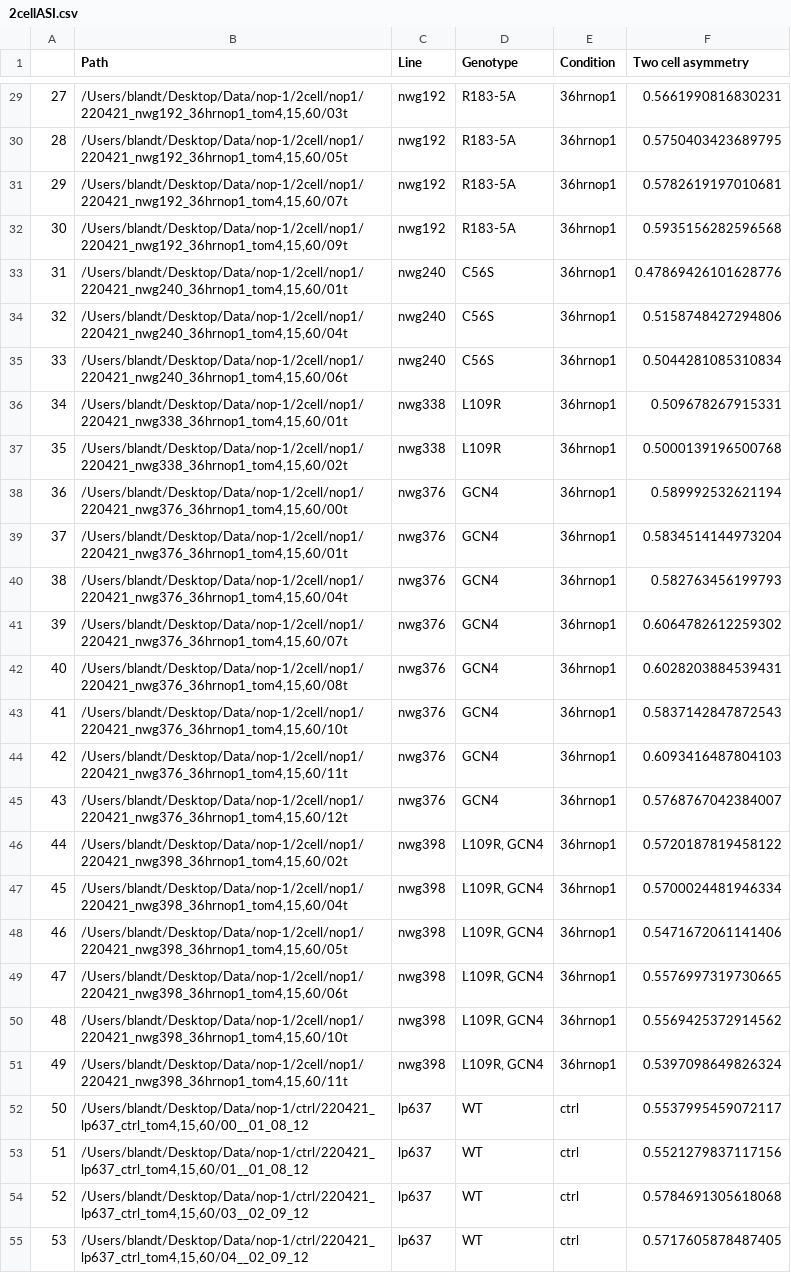
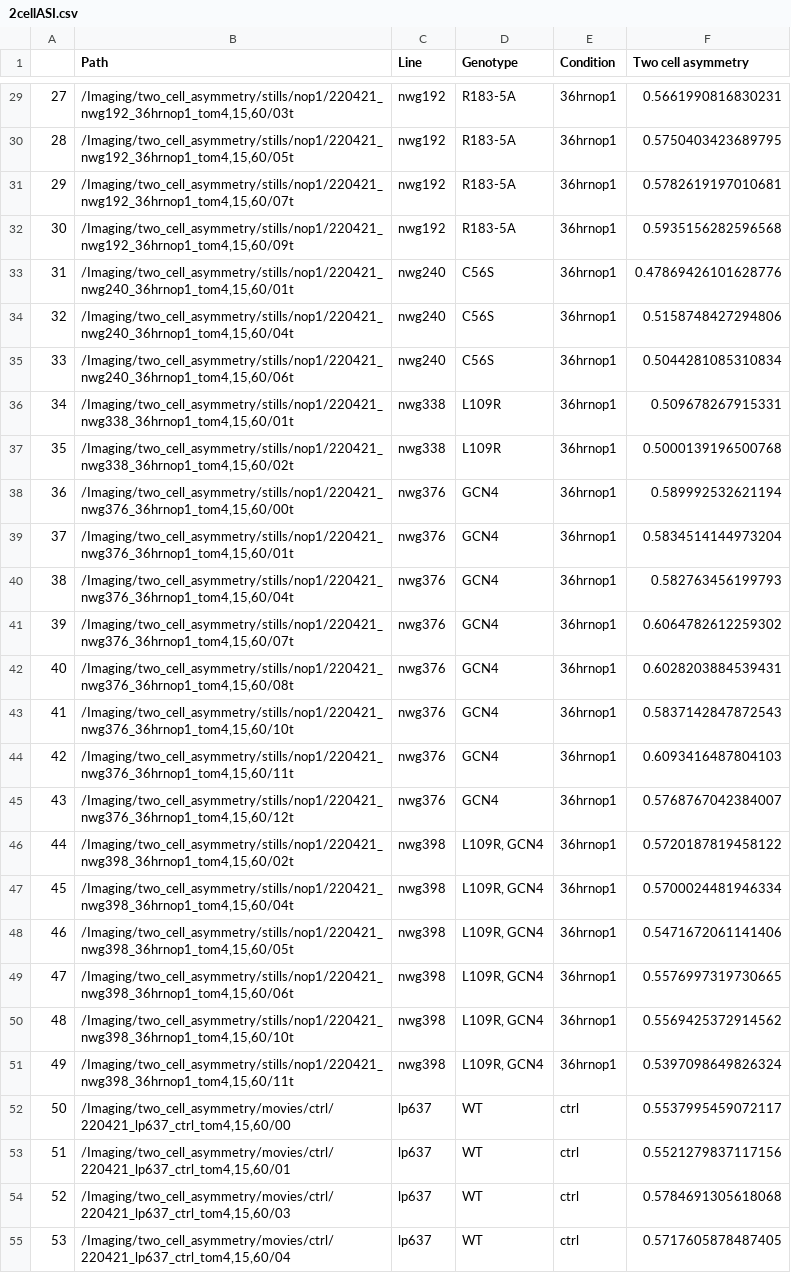
Before and after one commit to goehringlab/2023-Bland-bioRxiv, a CSV file: data/2cellASI.csv, drawn as a sheet; only a part is shown, gaps mark what is left out; the diff covers the shown part only; the diff names each change by its address in the sheet, - before the commit and + after, or states it on an @@ line.

Commit message:
Change paths for 2cell ASI

```diff
--- a/data/2cellASI.csv
+++ b/data/2cellASI.csv
-B29 (Path): /Users/blandt/Desktop/Data/nop-1/2cell/nop1/220421_nwg192_36hrnop1_tom4,15,60/03t
+B29 (Path): /Imaging/two_cell_asymmetry/stills/nop1/220421_nwg192_36hrnop1_tom4,15,60/03t
-B30 (Path): /Users/blandt/Desktop/Data/nop-1/2cell/nop1/220421_nwg192_36hrnop1_tom4,15,60/05t
+B30 (Path): /Imaging/two_cell_asymmetry/stills/nop1/220421_nwg192_36hrnop1_tom4,15,60/05t
-B31 (Path): /Users/blandt/Desktop/Data/nop-1/2cell/nop1/220421_nwg192_36hrnop1_tom4,15,60/07t
+B31 (Path): /Imaging/two_cell_asymmetry/stills/nop1/220421_nwg192_36hrnop1_tom4,15,60/07t
-B32 (Path): /Users/blandt/Desktop/Data/nop-1/2cell/nop1/220421_nwg192_36hrnop1_tom4,15,60/09t
+B32 (Path): /Imaging/two_cell_asymmetry/stills/nop1/220421_nwg192_36hrnop1_tom4,15,60/09t
-B33 (Path): /Users/blandt/Desktop/Data/nop-1/2cell/nop1/220421_nwg240_36hrnop1_tom4,15,60/01t
+B33 (Path): /Imaging/two_cell_asymmetry/stills/nop1/220421_nwg240_36hrnop1_tom4,15,60/01t
-B34 (Path): /Users/blandt/Desktop/Data/nop-1/2cell/nop1/220421_nwg240_36hrnop1_tom4,15,60/04t
+B34 (Path): /Imaging/two_cell_asymmetry/stills/nop1/220421_nwg240_36hrnop1_tom4,15,60/04t
-B35 (Path): /Users/blandt/Desktop/Data/nop-1/2cell/nop1/220421_nwg240_36hrnop1_tom4,15,60/06t
+B35 (Path): /Imaging/two_cell_asymmetry/stills/nop1/220421_nwg240_36hrnop1_tom4,15,60/06t
-B36 (Path): /Users/blandt/Desktop/Data/nop-1/2cell/nop1/220421_nwg338_36hrnop1_tom4,15,60/01t
+B36 (Path): /Imaging/two_cell_asymmetry/stills/nop1/220421_nwg338_36hrnop1_tom4,15,60/01t
-B37 (Path): /Users/blandt/Desktop/Data/nop-1/2cell/nop1/220421_nwg338_36hrnop1_tom4,15,60/02t
+B37 (Path): /Imaging/two_cell_asymmetry/stills/nop1/220421_nwg338_36hrnop1_tom4,15,60/02t
-B38 (Path): /Users/blandt/Desktop/Data/nop-1/2cell/nop1/220421_nwg376_36hrnop1_tom4,15,60/00t
+B38 (Path): /Imaging/two_cell_asymmetry/stills/nop1/220421_nwg376_36hrnop1_tom4,15,60/00t
-B39 (Path): /Users/blandt/Desktop/Data/nop-1/2cell/nop1/220421_nwg376_36hrnop1_tom4,15,60/01t
+B39 (Path): /Imaging/two_cell_asymmetry/stills/nop1/220421_nwg376_36hrnop1_tom4,15,60/01t
-B40 (Path): /Users/blandt/Desktop/Data/nop-1/2cell/nop1/220421_nwg376_36hrnop1_tom4,15,60/04t
+B40 (Path): /Imaging/two_cell_asymmetry/stills/nop1/220421_nwg376_36hrnop1_tom4,15,60/04t
-B41 (Path): /Users/blandt/Desktop/Data/nop-1/2cell/nop1/220421_nwg376_36hrnop1_tom4,15,60/07t
+B41 (Path): /Imaging/two_cell_asymmetry/stills/nop1/220421_nwg376_36hrnop1_tom4,15,60/07t
-B42 (Path): /Users/blandt/Desktop/Data/nop-1/2cell/nop1/220421_nwg376_36hrnop1_tom4,15,60/08t
+B42 (Path): /Imaging/two_cell_asymmetry/stills/nop1/220421_nwg376_36hrnop1_tom4,15,60/08t
-B43 (Path): /Users/blandt/Desktop/Data/nop-1/2cell/nop1/220421_nwg376_36hrnop1_tom4,15,60/10t
+B43 (Path): /Imaging/two_cell_asymmetry/stills/nop1/220421_nwg376_36hrnop1_tom4,15,60/10t
-B44 (Path): /Users/blandt/Desktop/Data/nop-1/2cell/nop1/220421_nwg376_36hrnop1_tom4,15,60/11t
+B44 (Path): /Imaging/two_cell_asymmetry/stills/nop1/220421_nwg376_36hrnop1_tom4,15,60/11t
-B45 (Path): /Users/blandt/Desktop/Data/nop-1/2cell/nop1/220421_nwg376_36hrnop1_tom4,15,60/12t
+B45 (Path): /Imaging/two_cell_asymmetry/stills/nop1/220421_nwg376_36hrnop1_tom4,15,60/12t
-B46 (Path): /Users/blandt/Desktop/Data/nop-1/2cell/nop1/220421_nwg398_36hrnop1_tom4,15,60/02t
+B46 (Path): /Imaging/two_cell_asymmetry/stills/nop1/220421_nwg398_36hrnop1_tom4,15,60/02t
-B47 (Path): /Users/blandt/Desktop/Data/nop-1/2cell/nop1/220421_nwg398_36hrnop1_tom4,15,60/04t
+B47 (Path): /Imaging/two_cell_asymmetry/stills/nop1/220421_nwg398_36hrnop1_tom4,15,60/04t
-B48 (Path): /Users/blandt/Desktop/Data/nop-1/2cell/nop1/220421_nwg398_36hrnop1_tom4,15,60/05t
+B48 (Path): /Imaging/two_cell_asymmetry/stills/nop1/220421_nwg398_36hrnop1_tom4,15,60/05t
-B49 (Path): /Users/blandt/Desktop/Data/nop-1/2cell/nop1/220421_nwg398_36hrnop1_tom4,15,60/06t
+B49 (Path): /Imaging/two_cell_asymmetry/stills/nop1/220421_nwg398_36hrnop1_tom4,15,60/06t
-B50 (Path): /Users/blandt/Desktop/Data/nop-1/2cell/nop1/220421_nwg398_36hrnop1_tom4,15,60/10t
+B50 (Path): /Imaging/two_cell_asymmetry/stills/nop1/220421_nwg398_36hrnop1_tom4,15,60/10t
-B51 (Path): /Users/blandt/Desktop/Data/nop-1/2cell/nop1/220421_nwg398_36hrnop1_tom4,15,60/11t
+B51 (Path): /Imaging/two_cell_asymmetry/stills/nop1/220421_nwg398_36hrnop1_tom4,15,60/11t
-B52 (Path): /Users/blandt/Desktop/Data/nop-1/ctrl/220421_lp637_ctrl_tom4,15,60/00__01_08_12
+B52 (Path): /Imaging/two_cell_asymmetry/movies/ctrl/220421_lp637_ctrl_tom4,15,60/00
-B53 (Path): /Users/blandt/Desktop/Data/nop-1/ctrl/220421_lp637_ctrl_tom4,15,60/01__01_08_12
+B53 (Path): /Imaging/two_cell_asymmetry/movies/ctrl/220421_lp637_ctrl_tom4,15,60/01
-B54 (Path): /Users/blandt/Desktop/Data/nop-1/ctrl/220421_lp637_ctrl_tom4,15,60/03__02_09_12
+B54 (Path): /Imaging/two_cell_asymmetry/movies/ctrl/220421_lp637_ctrl_tom4,15,60/03
-B55 (Path): /Users/blandt/Desktop/Data/nop-1/ctrl/220421_lp637_ctrl_tom4,15,60/04__02_09_12
+B55 (Path): /Imaging/two_cell_asymmetry/movies/ctrl/220421_lp637_ctrl_tom4,15,60/04
```
Also changed, not shown: 80 edited cells elsewhere in this file.
